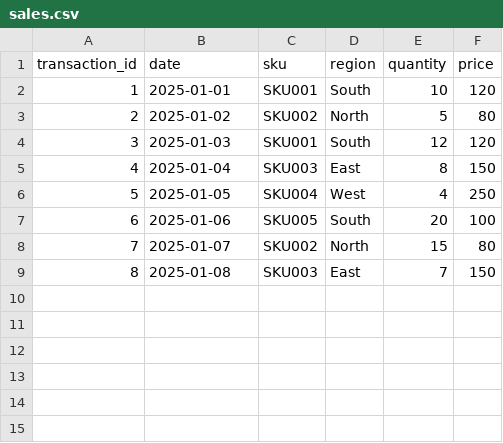
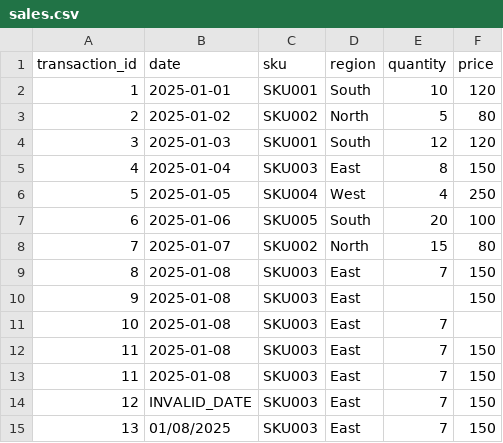
Before and after one commit to sairamanaalla/sales-forecast, a CSV file: data/raw/sales.csv, drawn as a sheet.

```diff
--- a/data/raw/sales.csv
+++ b/data/raw/sales.csv
@@ -9 +9,7 @@ transaction_id,date,sku,region,quantity,price
 8,2025-01-08,SKU003,East,7,150
+9,2025-01-08,SKU003,East,,150
+10,2025-01-08,SKU003,East,7,
+11,2025-01-08,SKU003,East,7,150
+11,2025-01-08,SKU003,East,7,150
+12,INVALID_DATE,SKU003,East,7,150
+13,01/08/2025,SKU003,East,7,150
```
Also changed, not shown: 21 other files.
